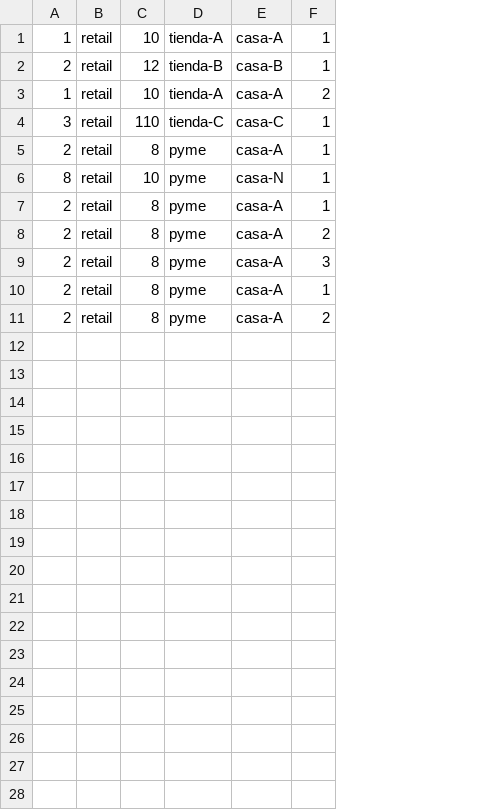
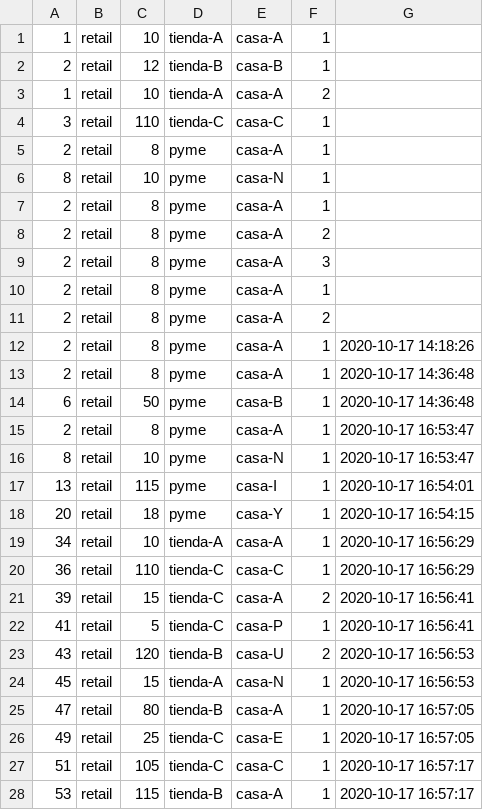
Before and after one commit to RodrigoCaya/Sistemas-Distribuidos, a CSV file: camiones/registror1.csv, drawn as a sheet; the diff names each change by its address in the sheet, - before the commit and + after, or states it on an @@ line.

```diff
--- a/camiones/registror1.csv
+++ b/camiones/registror1.csv
+column G, empty
+row 12: 2 | retail | 8 | pyme | casa-A | 1 | 2020-10-17 14:18:26
+row 13: 2 | retail | 8 | pyme | casa-A | 1 | 2020-10-17 14:36:48
+row 14: 6 | retail | 50 | pyme | casa-B | 1 | 2020-10-17 14:36:48
+row 15: 2 | retail | 8 | pyme | casa-A | 1 | 2020-10-17 16:53:47
+row 16: 8 | retail | 10 | pyme | casa-N | 1 | 2020-10-17 16:53:47
+row 17: 13 | retail | 115 | pyme | casa-I | 1 | 2020-10-17 16:54:01
+row 18: 20 | retail | 18 | pyme | casa-Y | 1 | 2020-10-17 16:54:15
+row 19: 34 | retail | 10 | tienda-A | casa-A | 1 | 2020-10-17 16:56:29
+row 20: 36 | retail | 110 | tienda-C | casa-C | 1 | 2020-10-17 16:56:29
+row 21: 39 | retail | 15 | tienda-C | casa-A | 2 | 2020-10-17 16:56:41
+row 22: 41 | retail | 5 | tienda-C | casa-P | 1 | 2020-10-17 16:56:41
+row 23: 43 | retail | 120 | tienda-B | casa-U | 2 | 2020-10-17 16:56:53
+row 24: 45 | retail | 15 | tienda-A | casa-N | 1 | 2020-10-17 16:56:53
+row 25: 47 | retail | 80 | tienda-B | casa-A | 1 | 2020-10-17 16:57:05
+row 26: 49 | retail | 25 | tienda-C | casa-E | 1 | 2020-10-17 16:57:05
+row 27: 51 | retail | 105 | tienda-C | casa-C | 1 | 2020-10-17 16:57:17
+row 28: 53 | retail | 115 | tienda-B | casa-A | 1 | 2020-10-17 16:57:17
```
Also changed, not shown: camiones/registron1.csv, camiones/registror2.csv, 2 other files.
